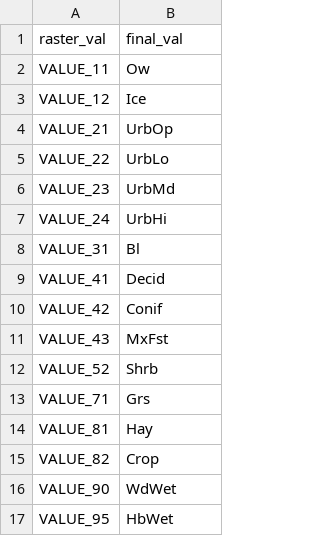
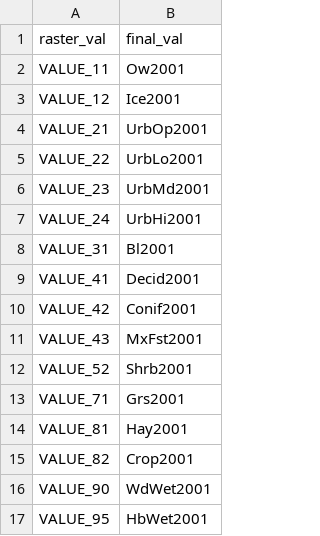
Before and after one commit to USEPA/StreamCat, a CSV file: lookup/NLCD_lookup.csv, drawn as a sheet.

```diff
--- a/lookup/NLCD_lookup.csv
+++ b/lookup/NLCD_lookup.csv
@@ -1,17 +1,17 @@
 raster_val,final_val
-VALUE_11,Ow
-VALUE_12,Ice
-VALUE_21,UrbOp
-VALUE_22,UrbLo
-VALUE_23,UrbMd
-VALUE_24,UrbHi
-VALUE_31,Bl
-VALUE_41,Decid
-VALUE_42,Conif
-VALUE_43,MxFst
-VALUE_52,Shrb
-VALUE_71,Grs
-VALUE_81,Hay
-VALUE_82,Crop
-VALUE_90,WdWet
-VALUE_95,HbWet
+VALUE_11,Ow2001
+VALUE_12,Ice2001
+VALUE_21,UrbOp2001
+VALUE_22,UrbLo2001
+VALUE_23,UrbMd2001
+VALUE_24,UrbHi2001
+VALUE_31,Bl2001
+VALUE_41,Decid2001
+VALUE_42,Conif2001
+VALUE_43,MxFst2001
+VALUE_52,Shrb2001
+VALUE_71,Grs2001
+VALUE_81,Hay2001
+VALUE_82,Crop2001
+VALUE_90,WdWet2001
+VALUE_95,HbWet2001
```
Also changed, not shown: 3 other files.
